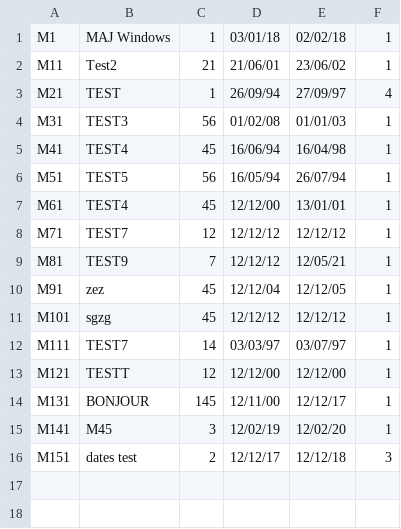
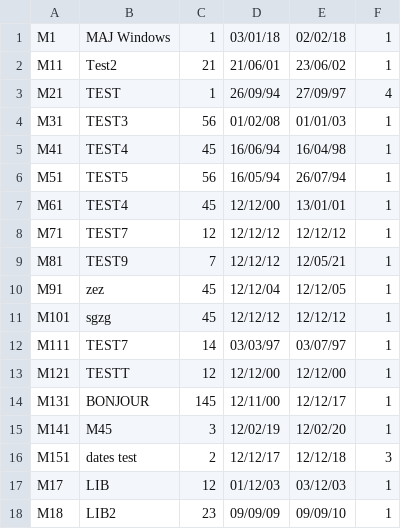
Before and after one commit to Chambriard/JAVA-GESTION-MISSION, a CSV file: data/liste_mission.csv, drawn as a sheet.

```diff
--- a/data/liste_mission.csv
+++ b/data/liste_mission.csv
@@ -16 +16,3 @@ M141;M45;3;12/02/19;12/02/20;1
 M151;dates test;2;12/12/17;12/12/18;3
+M17;LIB;12;01/12/03;03/12/03;1
+M18;LIB2;23;09/09/09;09/09/10;1
```
Also changed, not shown: 4 other files.
